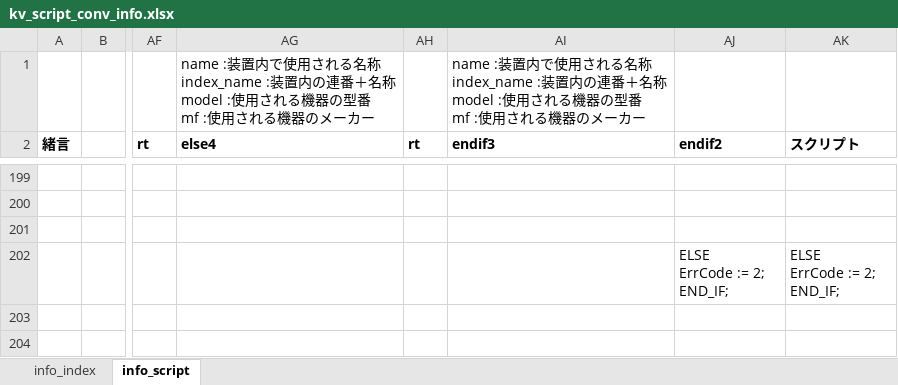
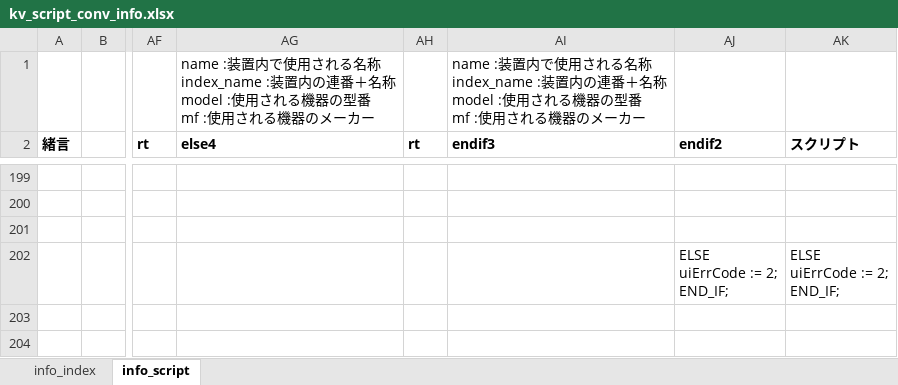
Before and after one commit to t-kumagai-130/hg-0025-0016_kv-x520, an Excel workbook: doc/kv_script_conv_info.xlsx, sheet info_script, drawn as a sheet; only a part is shown, gaps mark what is left out; values as stored, in another font and other column widths than the file's, no borders; conditional formats not drawn; ↵ is a line break in a cell; the diff covers the shown part only; the diff names each change by its address in the sheet, - before the commit and + after, or states it on an @@ line.

```diff
--- a/doc/kv_script_conv_info.xlsx (sheet info_script)
+++ b/doc/kv_script_conv_info.xlsx (sheet info_script)
-AJ202 (endif2): ELSE ↵ ErrCode := 2; ↵ END_IF;
+AJ202 (endif2): ELSE ↵ uiErrCode := 2; ↵ END_IF;
-AK202 (スクリプト): ELSE ↵ ErrCode := 2; ↵ END_IF;
+AK202 (スクリプト): ELSE ↵ uiErrCode := 2; ↵ END_IF;
```
Also changed, not shown: 383 edited cells elsewhere in this sheet, sheet info_index, 16 other files.
